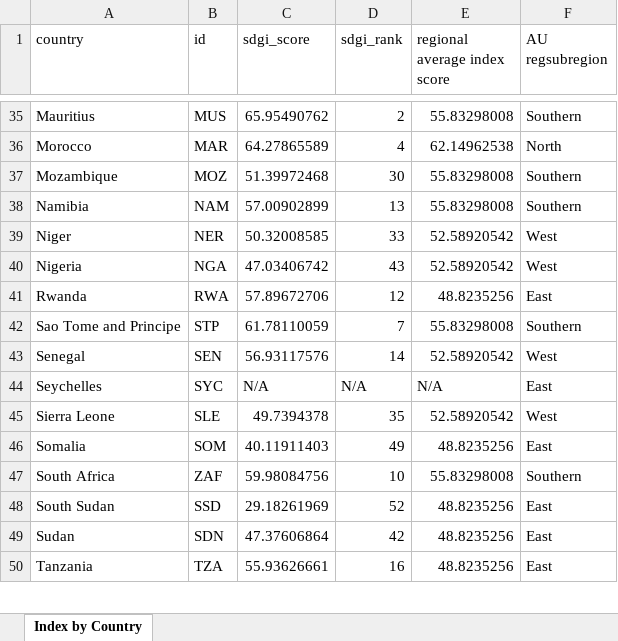
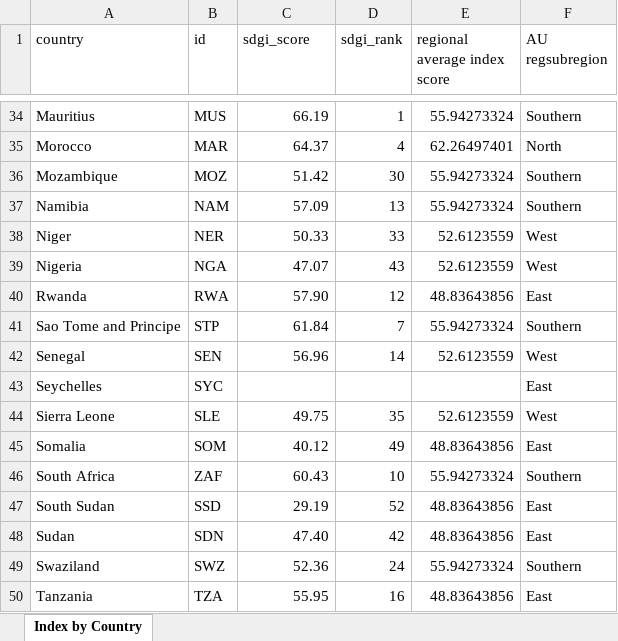
Before and after one commit to lange-cc/Africa-SDG, an Excel workbook: admin/public/excel/en/2019/Ranking.xlsx, sheet Index by Country, drawn as a sheet; only a part is shown, gaps mark what is left out; values as stored, in another font and other column widths than the file's, no borders; addresses are those after the commit; the diff covers the shown part only; the diff names each change by its address in the sheet, - before the commit and + after, or states it on an @@ line.

```diff
--- a/admin/public/excel/en/2019/Ranking.xlsx (sheet Index by Country)
+++ b/admin/public/excel/en/2019/Ranking.xlsx (sheet Index by Country)
-C34 (sdgi_score): 65.95490762
+C34 (sdgi_score): 66.19
-D34 (sdgi_rank): 2
+D34 (sdgi_rank): 1
-E34 (regional average index score): 55.83298008
+E34 (regional average index score): 55.94273324
-C35 (sdgi_score): 64.27865589
+C35 (sdgi_score): 64.37
-E35 (regional average index score): 62.14962538
+E35 (regional average index score): 62.26497401
-C36 (sdgi_score): 51.39972468
+C36 (sdgi_score): 51.42
-E36:E37 (regional average index score): 55.83298008
+E36:E37 (regional average index score): 55.94273324
-C37 (sdgi_score): 57.00902899
+C37 (sdgi_score): 57.09
-C38 (sdgi_score): 50.32008585
+C38 (sdgi_score): 50.33
-E38:E39 (regional average index score): 52.58920542
+E38:E39 (regional average index score): 52.6123559
-C39 (sdgi_score): 47.03406742
+C39 (sdgi_score): 47.07
-C40 (sdgi_score): 57.89672706
+C40 (sdgi_score): 57.90
-E40 (regional average index score): 48.8235256
+E40 (regional average index score): 48.83643856
-C41 (sdgi_score): 61.78110059
+C41 (sdgi_score): 61.84
-E41 (regional average index score): 55.83298008
+E41 (regional average index score): 55.94273324
-C42 (sdgi_score): 56.93117576
+C42 (sdgi_score): 56.96
-E42 (regional average index score): 52.58920542
+E42 (regional average index score): 52.6123559
-C43 (sdgi_score): N/A
+C43 (sdgi_score): (empty)
-D43 (sdgi_rank): N/A
+D43 (sdgi_rank): (empty)
-E43 (regional average index score): N/A
+E43 (regional average index score): (empty)
-C44 (sdgi_score): 49.7394378
+C44 (sdgi_score): 49.75
-E44 (regional average index score): 52.58920542
+E44 (regional average index score): 52.6123559
-C45 (sdgi_score): 40.11911403
+C45 (sdgi_score): 40.12
-E45 (regional average index score): 48.8235256
+E45 (regional average index score): 48.83643856
-C46 (sdgi_score): 59.98084756
+C46 (sdgi_score): 60.43
-E46 (regional average index score): 55.83298008
+E46 (regional average index score): 55.94273324
-C47 (sdgi_score): 29.18261969
+C47 (sdgi_score): 29.19
-E47:E48 (regional average index score): 48.8235256
+E47:E48 (regional average index score): 48.83643856
-C48 (sdgi_score): 47.37606864
+C48 (sdgi_score): 47.40
+row 49: Swaziland | SWZ | 52.36 | 24 | 55.94273324 | Southern
-C50 (sdgi_score): 55.93626661
+C50 (sdgi_score): 55.95
-E50 (regional average index score): 48.8235256
+E50 (regional average index score): 48.83643856
```
Also changed, not shown: 1 removed row and 79 edited cells elsewhere in this sheet, admin/public/excel/en/2019/Average-perfomance.xlsx, admin/public/excel/en/2019/Indicators-Labels.xlsx, 41 other files.
